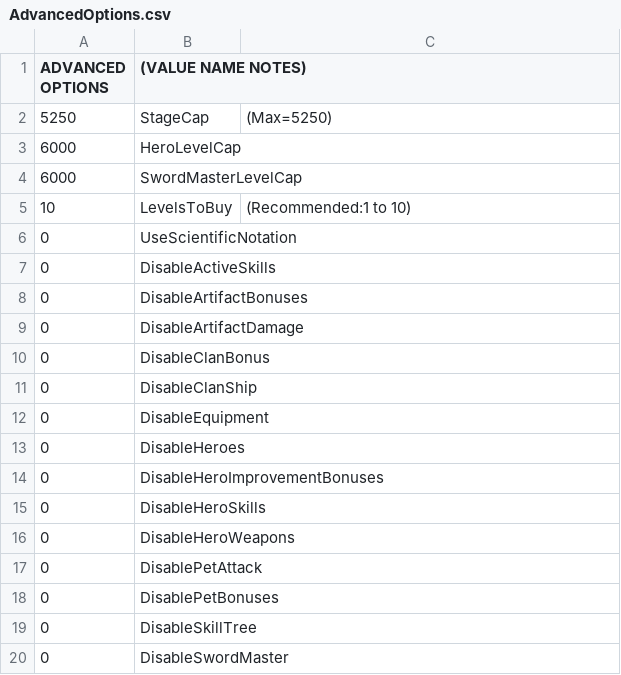
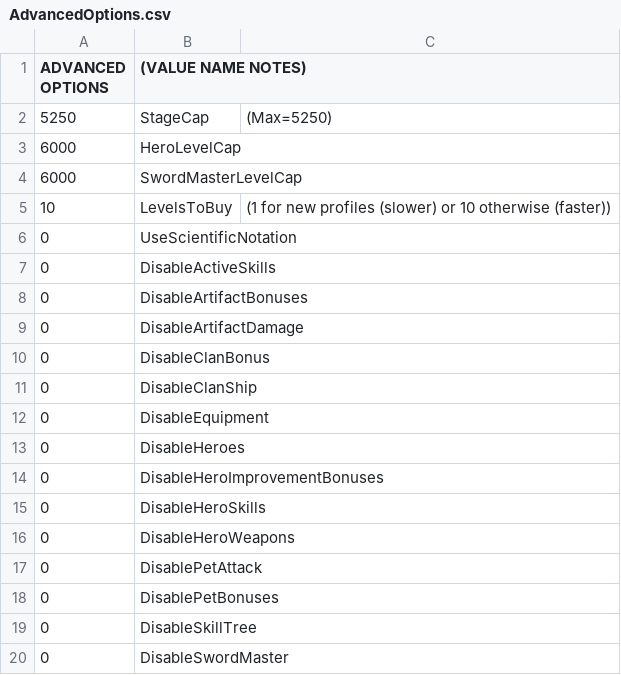
Before and after one commit to metxchris/TT2-Sim, a CSV file: AdvancedOptions.csv, drawn as a sheet.

```diff
--- a/AdvancedOptions.csv
+++ b/AdvancedOptions.csv
@@ -4,3 +4,3 @@
         6000,SwordMasterLevelCap,
-        10,LevelsToBuy,(Recommended:1 to 10)
+        10,LevelsToBuy,(1 for new profiles (slower) or 10 otherwise (faster))
         0,UseScientificNotation,
```
Also changed, not shown: 32 other files.
